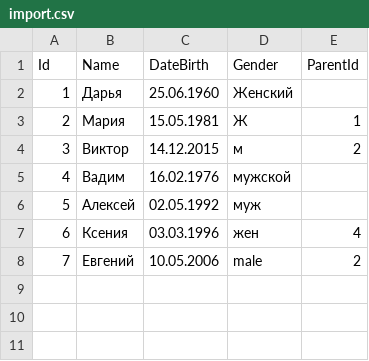
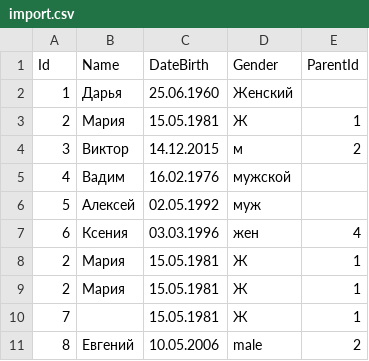
Before and after one commit to DmitriyBelousov80/ShopTestMVC, a CSV file: ShopTestMVC/UploadFiles/import.csv, drawn as a sheet.

```diff
--- a/ShopTestMVC/UploadFiles/import.csv
+++ b/ShopTestMVC/UploadFiles/import.csv
@@ -7,2 +7,5 @@ Id;Name;DateBirth;Gender;ParentId
 6;   Ксения;03.03.1996;жен;4
-7;Евгений;10.05.2006; male ;2
+2;Мария ;15.05.1981; Ж;1
+2;Мария ;15.05.1981; Ж;1
+7; ;15.05.1981; Ж;1
+8;Евгений;10.05.2006; male ;2
```
Also changed, not shown: 13 other files.
